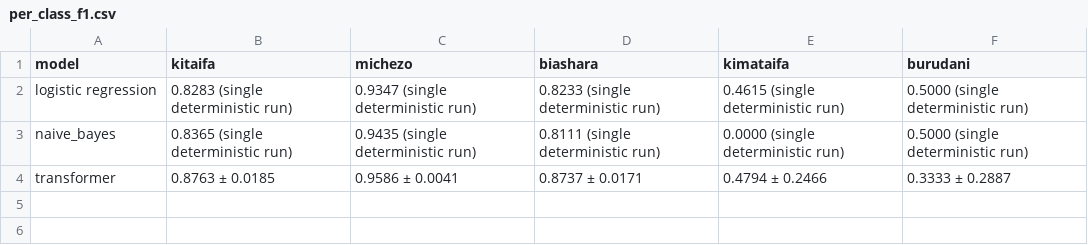
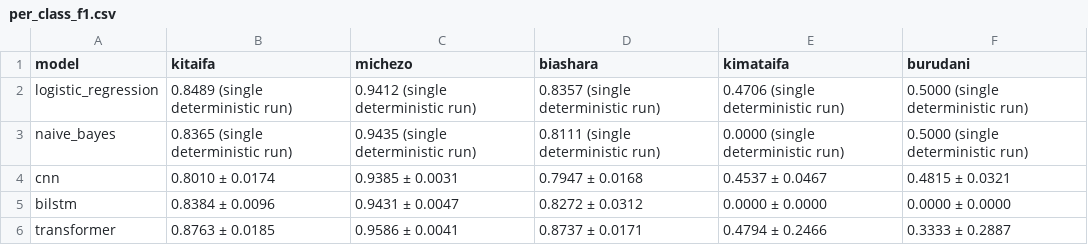
Before and after one commit to michael-alu/nlp_language_technologies, a CSV file: results/comparison/per_class_f1.csv, drawn as a sheet.

```diff
--- a/results/comparison/per_class_f1.csv
+++ b/results/comparison/per_class_f1.csv
@@ -1,4 +1,6 @@
 model,kitaifa,michezo,biashara,kimataifa,burudani
-logistic regression,0.8283 (single deterministic run),0.9347 (single deterministic run),0.8233 (single deterministic run),0.4615 (single deterministic run),0.5000 (single deterministic run)
+logistic_regression,0.8489 (single deterministic run),0.9412 (single deterministic run),0.8357 (single deterministic run),0.4706 (single deterministic run),0.5000 (single deterministic run)
 naive_bayes,0.8365 (single deterministic run),0.9435 (single deterministic run),0.8111 (single deterministic run),0.0000 (single deterministic run),0.5000 (single deterministic run)
+cnn,0.8010 ± 0.0174,0.9385 ± 0.0031,0.7947 ± 0.0168,0.4537 ± 0.0467,0.4815 ± 0.0321
+bilstm,0.8384 ± 0.0096,0.9431 ± 0.0047,0.8272 ± 0.0312,0.0000 ± 0.0000,0.0000 ± 0.0000
 transformer,0.8763 ± 0.0185,0.9586 ± 0.0041,0.8737 ± 0.0171,0.4794 ± 0.2466,0.3333 ± 0.2887
```
Also changed, not shown: results/comparison/cross_validation_scores.csv, results/comparison/final_test_scores.csv, 4 other files.
